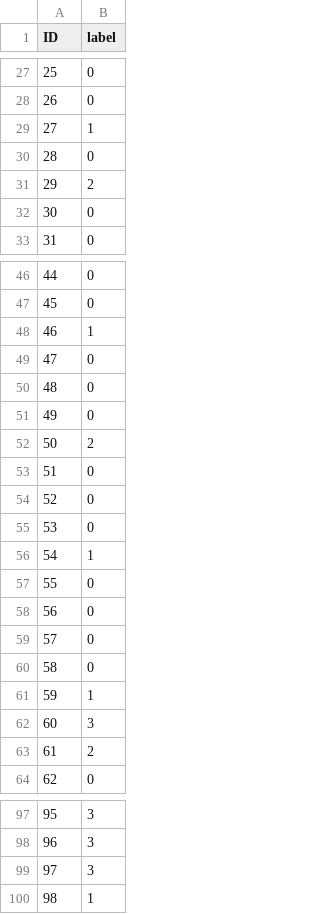
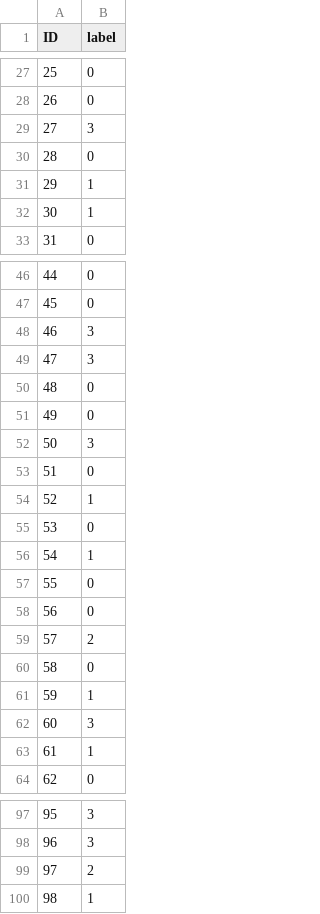
Before and after one commit to cmarty02/DATACADABRA_DataProject_3, a CSV file: data_raw/sample_submission.csv, drawn as a sheet; only a part is shown, gaps mark what is left out; the diff covers the shown part only.

Commit message:
changes

```diff
--- a/data_raw/sample_submission.csv
+++ b/data_raw/sample_submission.csv
@@ -28,6 +28,6 @@ ID,label
 26,0
-27,1
+27,3
 28,0
-29,2
-30,0
+29,1
+30,1
 31,0
@@ -47,9 +47,9 @@ ID,label
 45,0
-46,1
-47,0
+46,3
+47,3
 48,0
 49,0
-50,2
+50,3
 51,0
-52,0
+52,1
 53,0
@@ -58,3 +58,3 @@ ID,label
 56,0
-57,0
+57,2
 58,0
@@ -62,3 +62,3 @@ ID,label
 60,3
-61,2
+61,1
 62,0
@@ -98,3 +98,3 @@ ID,label
 96,3
-97,3
+97,2
 98,1
```
Also changed, not shown: 21 edited cells elsewhere in this file.
